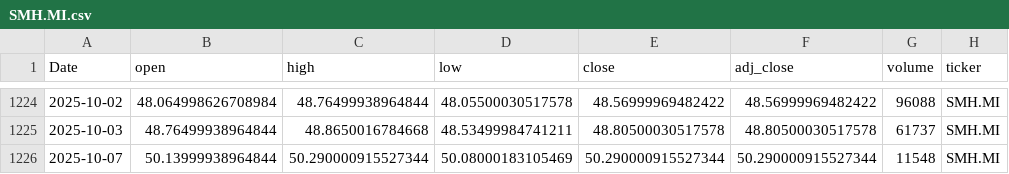
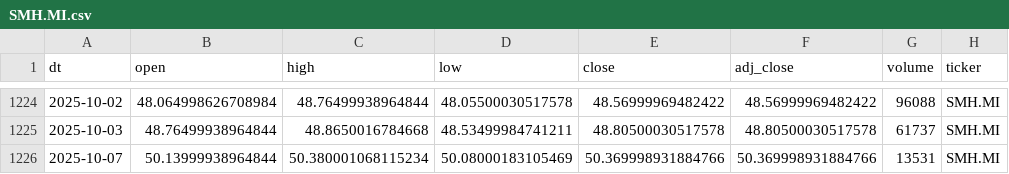
Before and after one commit to antoniosanso/etf-datalake, a CSV file: data/SMH.MI.csv, drawn as a sheet; only a part is shown, gaps mark what is left out; the diff names each change by its address in the sheet, - before the commit and + after, or states it on an @@ line.

```diff
--- a/data/SMH.MI.csv
+++ b/data/SMH.MI.csv
-A1: Date
+A1: dt
-C1226 (high): 50.290000915527344
+C1226 (high): 50.380001068115234
-E1226 (close): 50.290000915527344
+E1226 (close): 50.369998931884766
-F1226 (adj_close): 50.290000915527344
+F1226 (adj_close): 50.369998931884766
-G1226 (volume): 11548
+G1226 (volume): 13531
```
Also changed, not shown: data/EDEF.DE.csv, data/RBOT.MI.csv, 7 other files.
